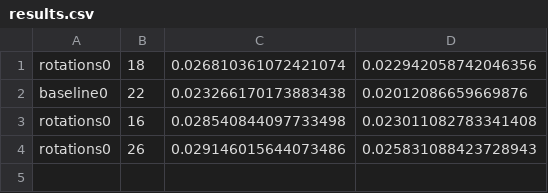
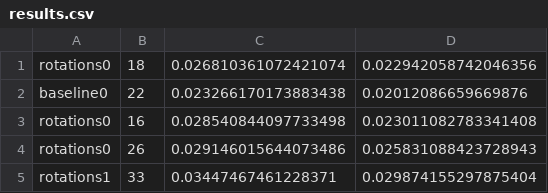
Before and after one commit to fmcnallyi3/icetop-cnn, a CSV file: models/results.csv, drawn as a sheet; the diff names each change by its address in the sheet, - before the commit and + after, or states it on an @@ line.

Commit message:
trained a rotational model with extra events

```diff
--- a/models/results.csv
+++ b/models/results.csv
+row 5: rotations1 | 33 | 0.03447467461228371 | 0.029874155297875404
```
Also changed, not shown: 5 other files.
